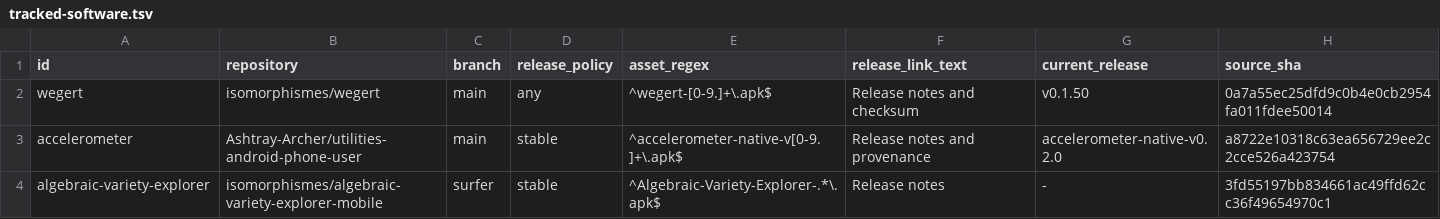
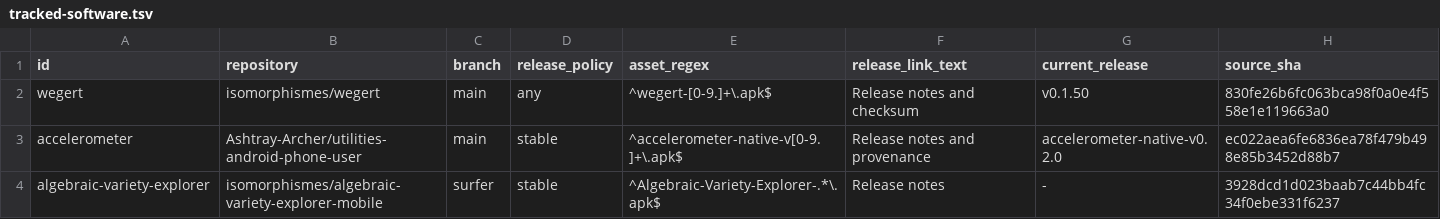
Before and after one commit to isomorphisms/isomorphisms, a TSV file: tracked-software.tsv, drawn as a sheet.

```diff
--- a/tracked-software.tsv
+++ b/tracked-software.tsv
@@ -1,4 +1,4 @@
 id	repository	branch	release_policy	asset_regex	release_link_text	current_release	source_sha
-wegert	isomorphismes/wegert	main	any	^wegert-[0-9.]+\.apk$	Release notes and checksum	v0.1.50	0a7a55ec25dfd9c0b4e0cb2954fa011fdee50014
-accelerometer	Ashtray-Archer/utilities-android-phone-user	main	stable	^accelerometer-native-v[0-9.]+\.apk$	Release notes and provenance	accelerometer-native-v0.2.0	a8722e10318c63ea656729ee2c2cce526a423754
-algebraic-variety-explorer	isomorphismes/algebraic-variety-explorer-mobile	surfer	stable	^Algebraic-Variety-Explorer-.*\.apk$	Release notes	-	3fd55197bb834661ac49ffd62cc36f49654970c1
+wegert	isomorphismes/wegert	main	any	^wegert-[0-9.]+\.apk$	Release notes and checksum	v0.1.50	830fe26b6fc063bca98f0a0e4f558e1e119663a0
+accelerometer	Ashtray-Archer/utilities-android-phone-user	main	stable	^accelerometer-native-v[0-9.]+\.apk$	Release notes and provenance	accelerometer-native-v0.2.0	ec022aea6fe6836ea78f479b498e85b3452d88b7
+algebraic-variety-explorer	isomorphismes/algebraic-variety-explorer-mobile	surfer	stable	^Algebraic-Variety-Explorer-.*\.apk$	Release notes	-	3928dcd1d023baab7c44bb4fc34f0ebe331f6237
```
